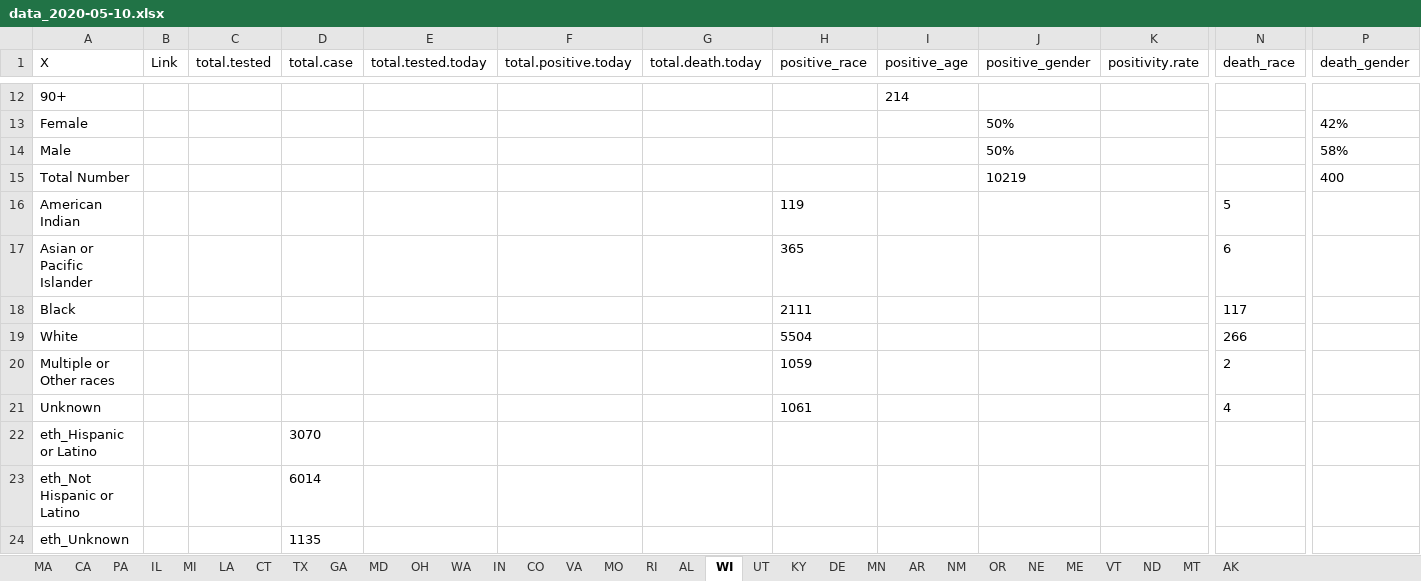
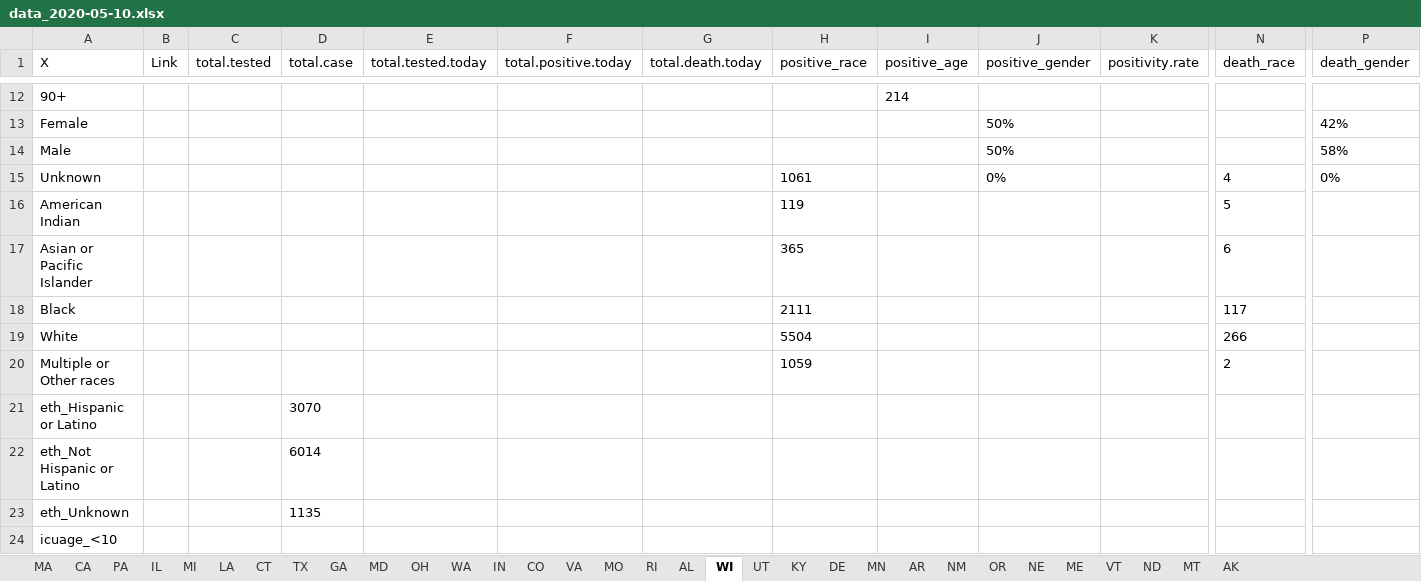
Before and after one commit to therandomwa/covid_us_states_tracking, an Excel workbook: Data/data_2020-05-10.xlsx, sheet WI, drawn as a sheet; only a part is shown, gaps mark what is left out; the shorter side is filled out with more unchanged rows; values as stored, in another font and other column widths than the file's, no borders; removed rows and columns are numbered as before the commit, all else as after; rows hold the shown columns only; the diff names each change by its address in the sheet, - before the commit and + after, or states it on an @@ line.

Commit message:
fix 05/10 WI gender

```diff
--- a/Data/data_2020-05-10.xlsx (sheet WI)
+++ b/Data/data_2020-05-10.xlsx (sheet WI)
-row 15: Total Number |  |  |  |  |  |  |  |  | 10219 |  |  | 400
+row 15: Unknown |  |  |  |  |  |  | 1061 |  | 0% |  | 4 | 0%
-row 21: Unknown |  |  |  |  |  |  | 1061 |  |  |  | 4
```
Also changed, not shown: sheet AR.
